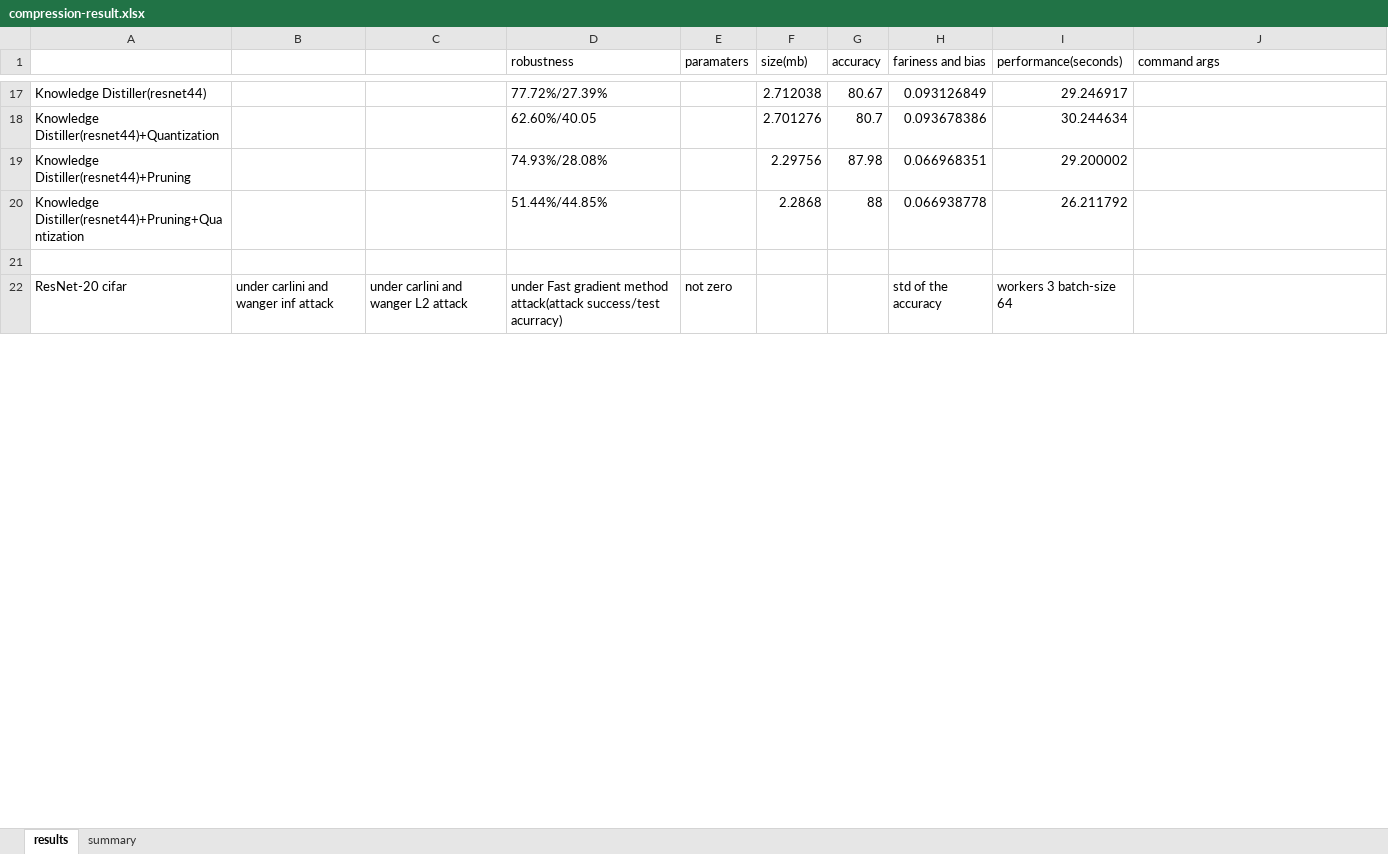
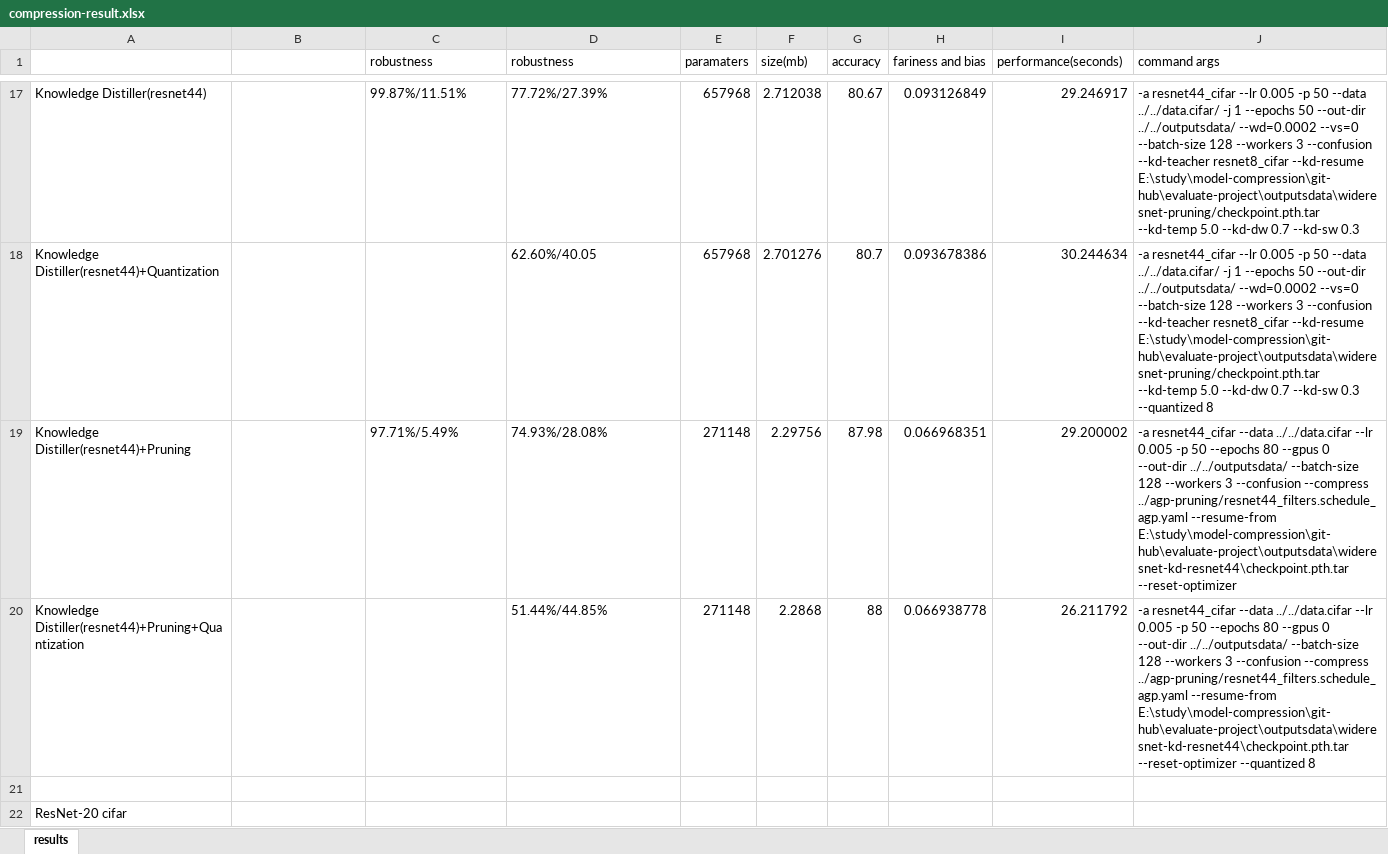
Before and after one commit to Flamexmt/evaluate-project, an Excel workbook: compression-result.xlsx, sheet results, drawn as a sheet; only a part is shown, gaps mark what is left out; values as stored, in another font and other column widths than the file's, no borders; removed rows and columns are numbered as before the commit, all else as after; the diff covers the shown part only; the diff names each change by its address in the sheet, - before the commit and + after, or states it on an @@ line.

Commit message:
update result

```diff
--- a/compression-result.xlsx (sheet results)
+++ b/compression-result.xlsx (sheet results)
@@ sheet tab hidden: summary @@
-C1: (empty)
+C1: robustness
-C17 (robustness): (empty)
+C17 (robustness): 99.87%/11.51%
-E17:E18 (paramaters): (empty)
+E17:E18 (paramaters): 657968
-J17 (command args): (empty)
+J17 (command args): -a resnet44_cifar --lr 0.005 -p 50 --data ../../data.cifar/ -j 1 --epochs 50 --out-dir ../../outputsdata/ --wd=0.0002 --vs=0 --batch-size 128 --workers 3 --confusion --kd-teacher resnet8_cifar --kd-resume E:\study\model-compression\git-hub\evaluate-project\outputsdata\wideresnet-pruning/checkpoint.pth.tar --kd-temp 5.0 --kd-dw 0.7 --kd-sw 0.3
-J18 (command args): (empty)
+J18 (command args): -a resnet44_cifar --lr 0.005 -p 50 --data ../../data.cifar/ -j 1 --epochs 50 --out-dir ../../outputsdata/ --wd=0.0002 --vs=0 --batch-size 128 --workers 3 --confusion --kd-teacher resnet8_cifar --kd-resume E:\study\model-compression\git-hub\evaluate-project\outputsdata\wideresnet-pruning/checkpoint.pth.tar --kd-temp 5.0 --kd-dw 0.7 --kd-sw 0.3 --quantized 8
-C19 (robustness): (empty)
+C19 (robustness): 97.71%/5.49%
-E19:E20 (paramaters): (empty)
+E19:E20 (paramaters): 271148
-J19 (command args): (empty)
+J19 (command args): -a resnet44_cifar --data ../../data.cifar --lr 0.005 -p 50 --epochs 80 --gpus 0 --out-dir ../../outputsdata/ --batch-size 128 --workers 3 --confusion --compress ../agp-pruning/resnet44_filters.schedule_agp.yaml --resume-from E:\study\model-compression\git-hub\evaluate-project\outputsdata\wideresnet-kd-resnet44\checkpoint.pth.tar --reset-optimizer
-J20 (command args): (empty)
+J20 (command args): -a resnet44_cifar --data ../../data.cifar --lr 0.005 -p 50 --epochs 80 --gpus 0 --out-dir ../../outputsdata/ --batch-size 128 --workers 3 --confusion --compress ../agp-pruning/resnet44_filters.schedule_agp.yaml --resume-from E:\study\model-compression\git-hub\evaluate-project\outputsdata\wideresnet-kd-resnet44\checkpoint.pth.tar --reset-optimizer --quantized 8
-row 22: ResNet-20 cifar | under carlini and wanger inf attack | under carlini and wanger L2 attack | under Fast gradient method attack(attack success/test acurracy) | not zero |  |  | std of the accuracy | workers 3 batch-size 64
+row 22: ResNet-20 cifar
```
Also changed, not shown: 1 added row, 1 removed row and 51 edited cells elsewhere in this sheet, 2 other files.
